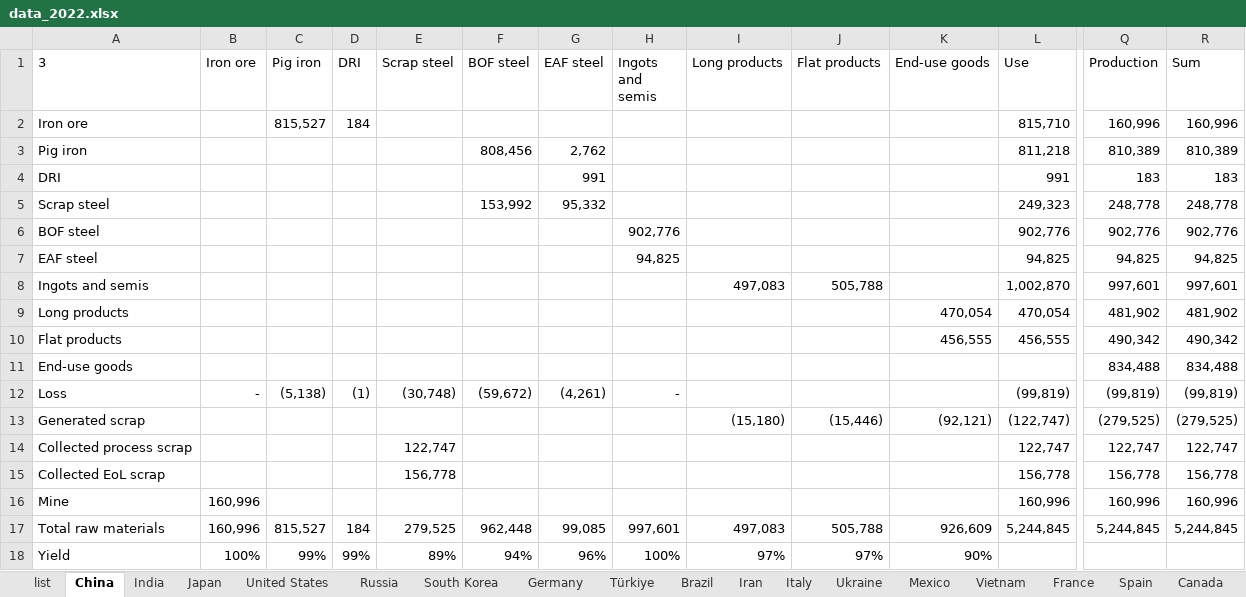
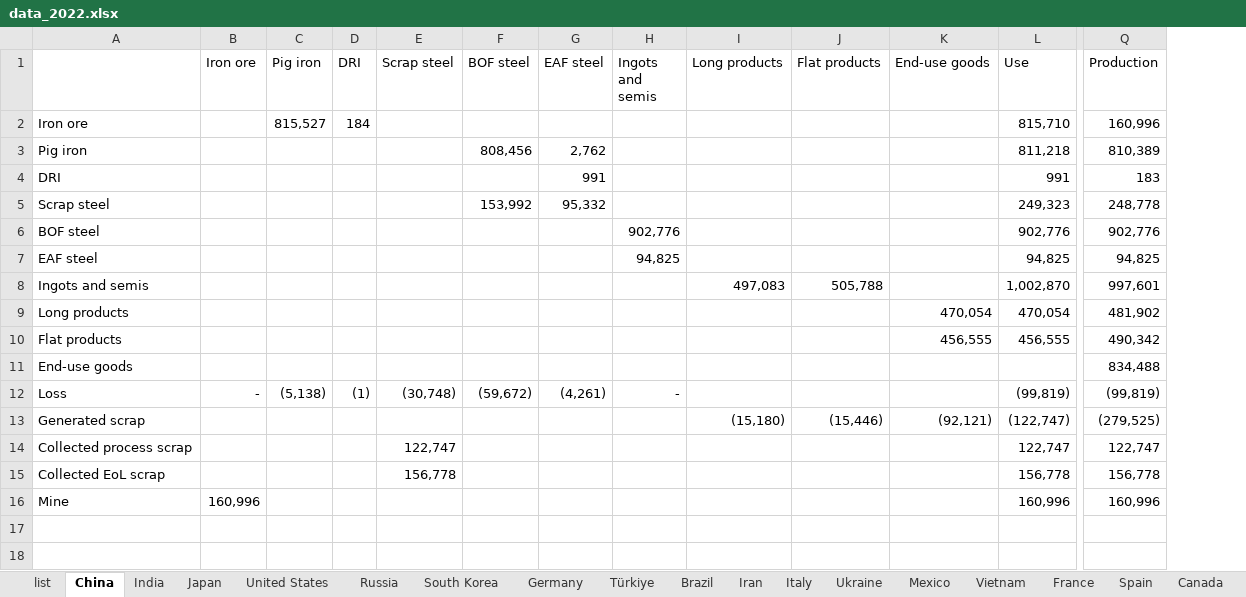
Before and after one commit to takumawatari/steel-flows-sankey, an Excel workbook: data/data_2022.xlsx, sheet China, drawn as a sheet; only a part is shown, gaps mark what is left out; values as stored, in another font and other column widths than the file's, no borders; rows hold the shown columns only; the diff names each change by its address in the sheet, - before the commit and + after, or states it on an @@ line.

```diff
--- a/data/data_2022.xlsx (sheet China)
+++ b/data/data_2022.xlsx (sheet China)
-column R (Sum), rows 2-16: 160,996 | 810,389 | 183 | 248,778 | 902,776 | 94,825 | 997,601 | 481,902 | 490,342 | 834,488 | (99,819) | (279,525) | 122,747 | 156,778 | 160,996
-A1: 3
+A1: (empty)
-row 17: Total raw materials | 160,996 | 815,527 | 184 | 279,525 | 962,448 | 99,085 | 997,601 | 497,083 | 505,788 | 926,609 | 5,244,845 | 5,244,845 | 5,244,845
-row 18: Yield | 100% | 99% | 99% | 89% | 94% | 96% | 100% | 97% | 97% | 90%
```
Also changed, not shown: sheet Malaysia, sheet South Africa, sheet Canada, sheet Iran, sheet United States, sheet Mexico, 23 more sheets, data/data_2019.xlsx, data/data_2020.xlsx, 4 other files.
